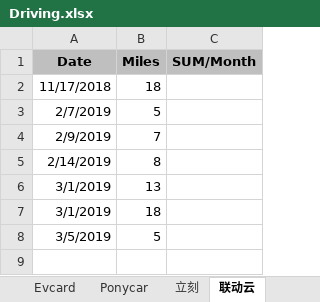
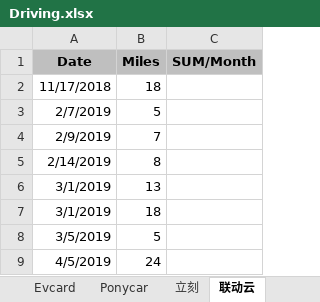
Before and after one commit to pure-study/misc, an Excel workbook: src/main/resources/Driving.xlsx, sheet 联动云, drawn as a sheet; values as stored, in another font and other column widths than the file's, no borders; the diff names each change by its address in the sheet, - before the commit and + after, or states it on an @@ line.

Commit message:
tag

```diff
--- a/src/main/resources/Driving.xlsx (sheet 联动云)
+++ b/src/main/resources/Driving.xlsx (sheet 联动云)
+row 9: 4/5/2019 | 24
```
Also changed, not shown: sheet SUM.
